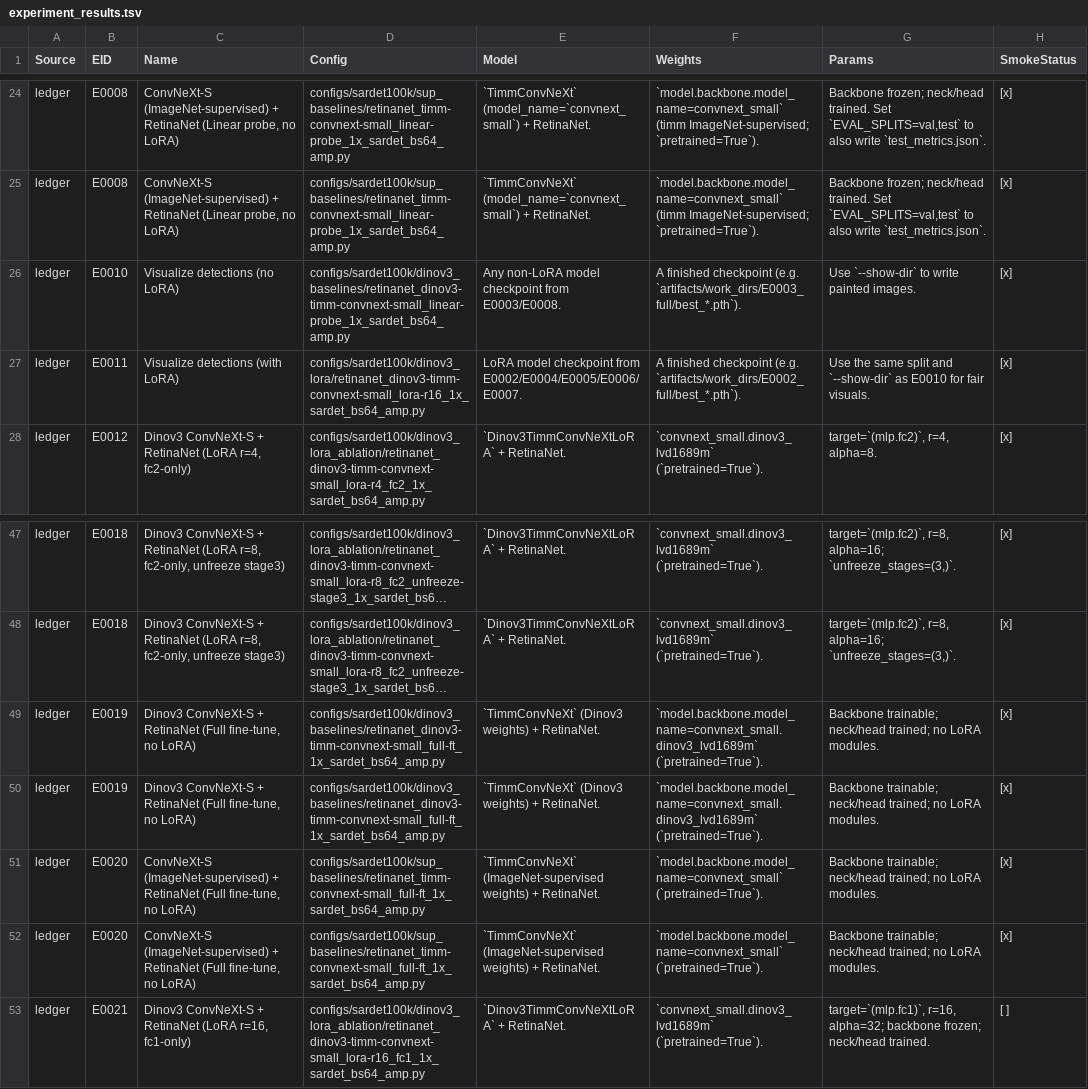
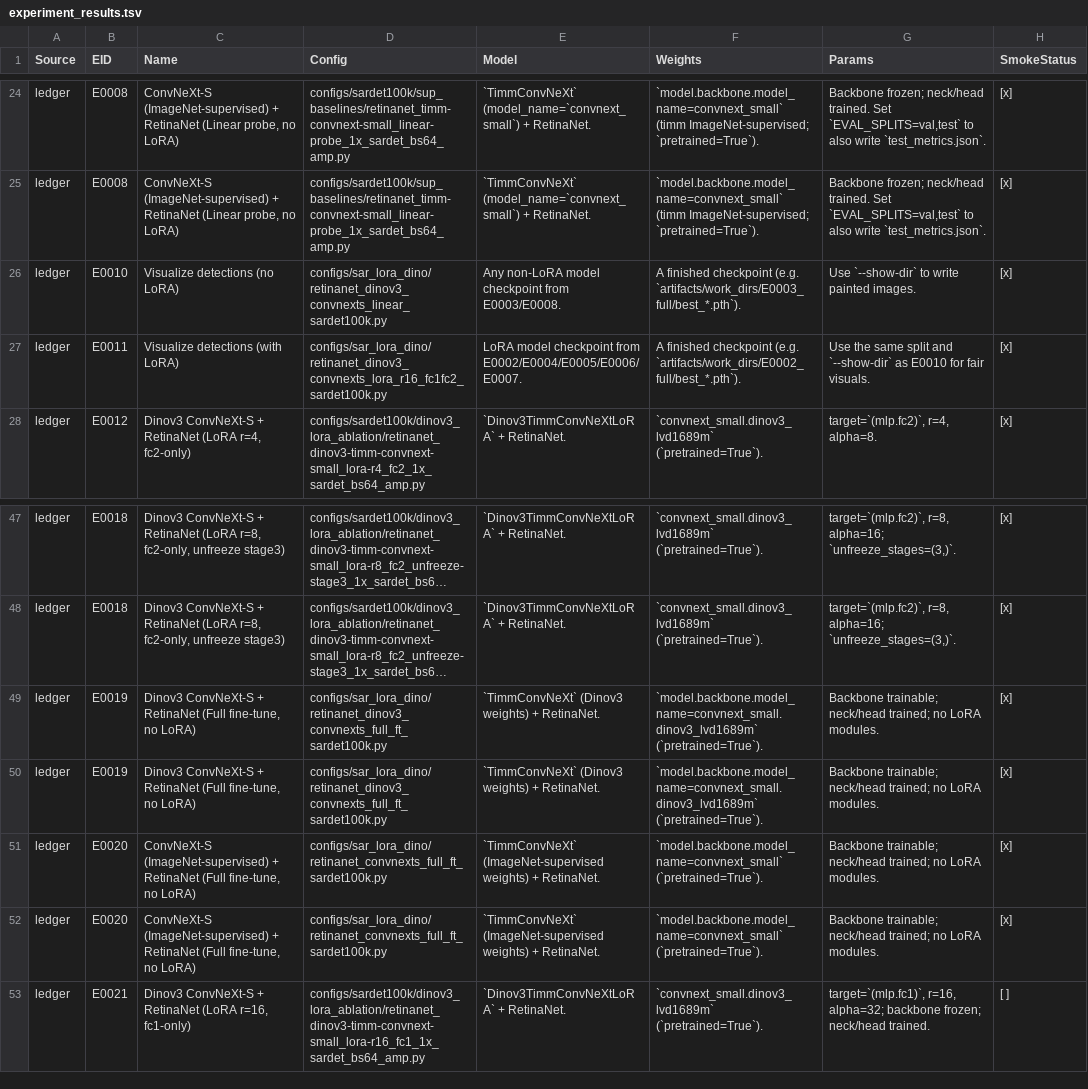
Before and after one commit to Jordan-Liao/SAR-LoRA-DINO, a TSV file: artifacts/experiments/experiment_results.tsv, drawn as a sheet; only a part is shown, gaps mark what is left out; long unchanged cells end in …; the diff covers the shown part only; the diff names each change by its address in the sheet, - before the commit and + after, or states it on an @@ line.

```diff
--- a/artifacts/experiments/experiment_results.tsv
+++ b/artifacts/experiments/experiment_results.tsv
-D26 (Config): configs/sardet100k/dinov3_baselines/retinanet_dinov3-timm-convnext-small_linear-probe_1x_sardet_bs64_amp.py
+D26 (Config): configs/sar_lora_dino/retinanet_dinov3_convnexts_linear_sardet100k.py
-D27 (Config): configs/sardet100k/dinov3_lora/retinanet_dinov3-timm-convnext-small_lora-r16_1x_sardet_bs64_amp.py
+D27 (Config): configs/sar_lora_dino/retinanet_dinov3_convnexts_lora_r16_fc1fc2_sardet100k.py
-D49:D50 (Config): configs/sardet100k/dinov3_baselines/retinanet_dinov3-timm-convnext-small_full-ft_1x_sardet_bs64_amp.py
+D49:D50 (Config): configs/sar_lora_dino/retinanet_dinov3_convnexts_full_ft_sardet100k.py
-D51:D52 (Config): configs/sardet100k/sup_baselines/retinanet_timm-convnext-small_full-ft_1x_sardet_bs64_amp.py
+D51:D52 (Config): configs/sar_lora_dino/retinanet_convnexts_full_ft_sardet100k.py
```
Also changed, not shown: 21 edited cells elsewhere in this file, 54 other files.
